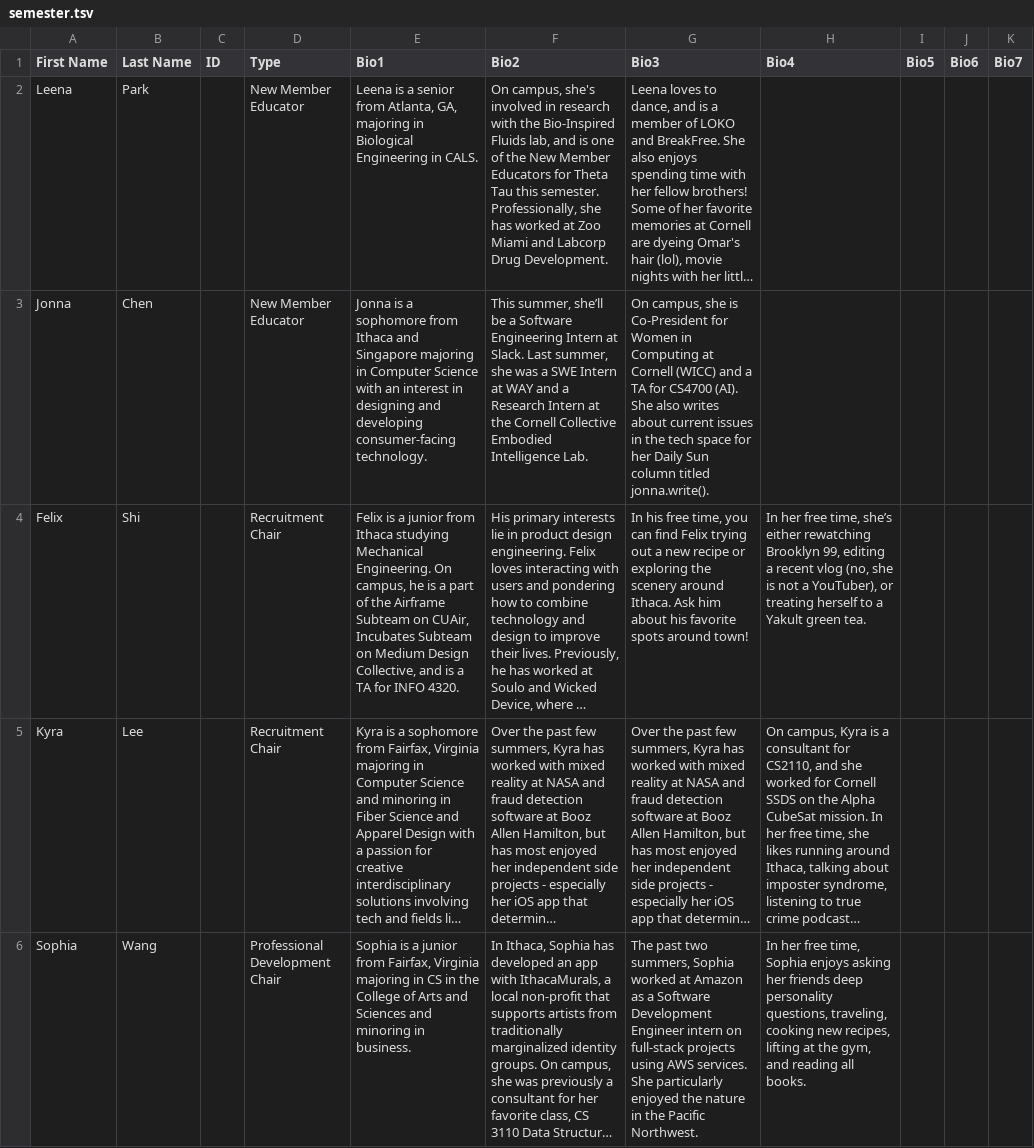
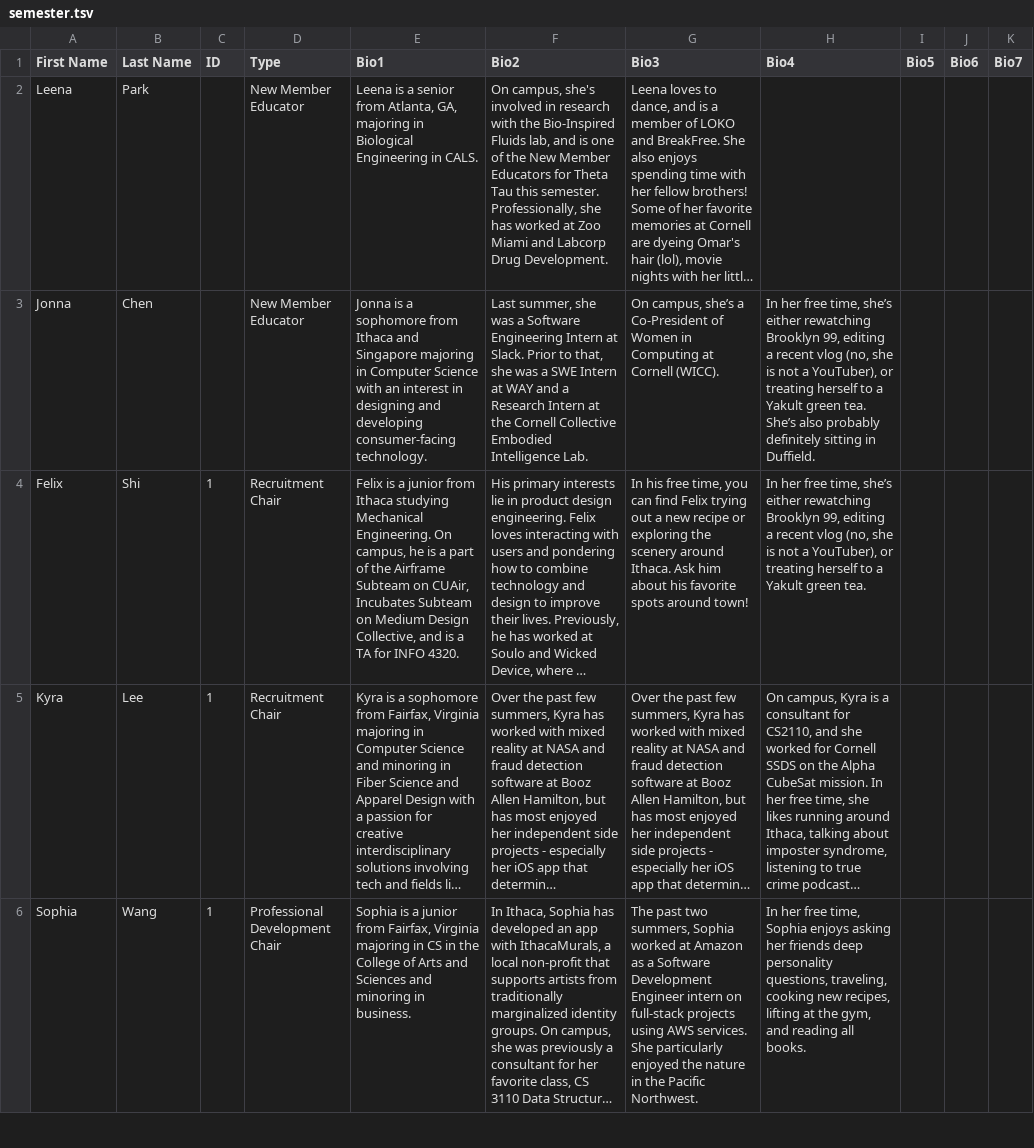
Before and after one commit to cornellWebmaster/ttFlask, a TSV file: data/brothers/semester.tsv, drawn as a sheet; only a part is shown; long unchanged cells end in …; the diff covers the shown part only; the diff names each change by its address in the sheet, - before the commit and + after, or states it on an @@ line.

Commit message:
Update semester.tsv
id switch

```diff
--- a/data/brothers/semester.tsv
+++ b/data/brothers/semester.tsv
-F3 (Bio2): This summer, she’ll be a Software Engineering Intern at Slack. Last summer, she was…
+F3 (Bio2): Last summer, she was a Software Engineering Intern at Slack. Prior to that, she was…
-G3 (Bio3): On campus, she is Co-President for Women in Computing at Cornell (WICC) and a TA for CS4700 (AI). She also writes about current issues in the tech space for her Daily Sun column titled jonna.write().
+G3 (Bio3): On campus, she’s a Co-President of Women in Computing at Cornell (WICC).
-H3 (Bio4): (empty)
+H3 (Bio4): In her free time, she’s either rewatching Brooklyn 99, editing a recent vlog (no, she is not a YouTuber), or treating herself to a Yakult green tea. She’s also probably definitely sitting in Duffield.
-C4:C6 (ID): (empty)
+C4:C6 (ID): 1
```
Also changed, not shown: 4 edited cells elsewhere in this file.
